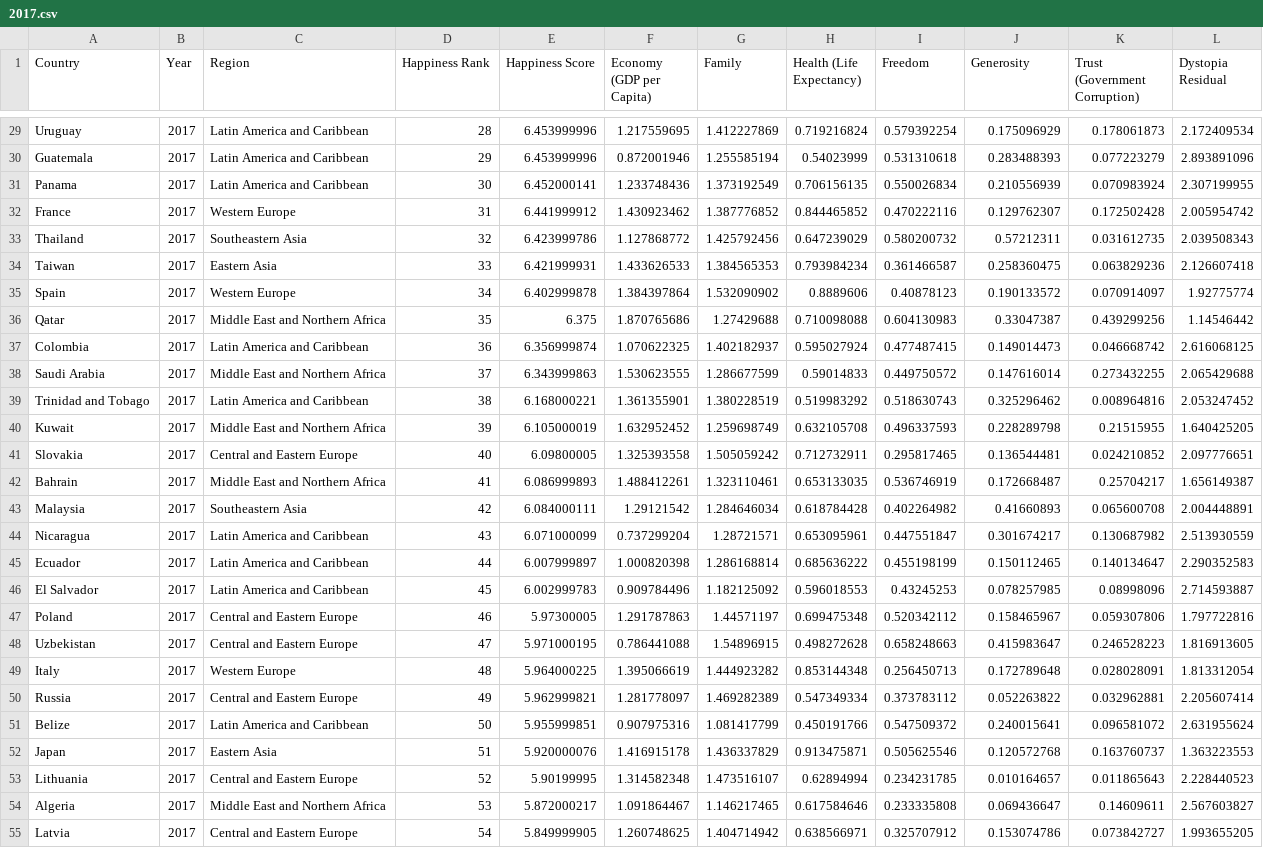
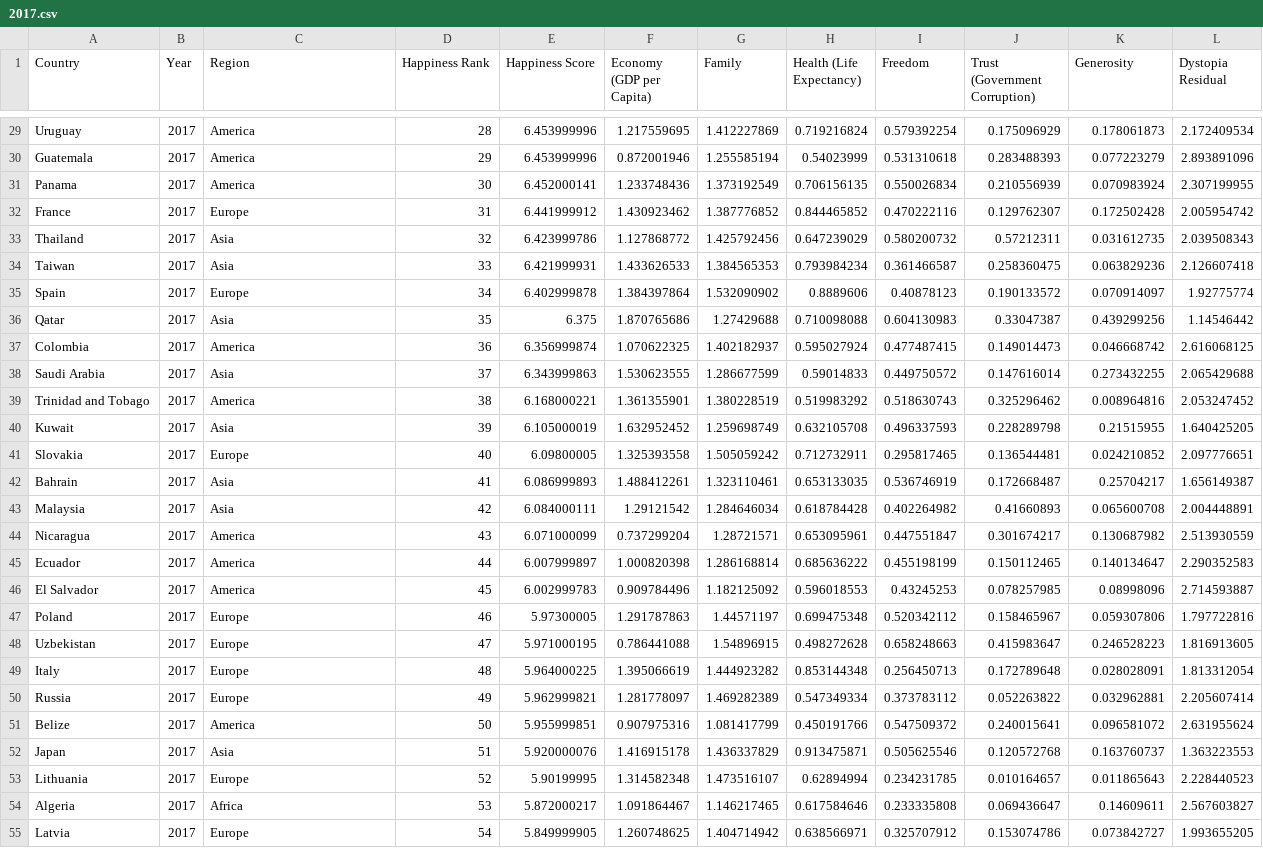
Before and after one commit to apatronl/WorldHappiness, a CSV file: data/2017.csv, drawn as a sheet; only a part is shown, gaps mark what is left out; the diff covers the shown part only; the diff names each change by its address in the sheet, - before the commit and + after, or states it on an @@ line.

```diff
--- a/data/2017.csv
+++ b/data/2017.csv
-J1: Generosity
+J1: Trust (Government Corruption)
-K1: Trust (Government Corruption)
+K1: Generosity
-C29:C31 (Region): Latin America and Caribbean
+C29:C31 (Region): America
-C32 (Region): Western Europe
+C32 (Region): Europe
-C33 (Region): Southeastern Asia
+C33 (Region): Asia
-C34 (Region): Eastern Asia
+C34 (Region): Asia
-C35 (Region): Western Europe
+C35 (Region): Europe
-C36 (Region): Middle East and Northern Africa
+C36 (Region): Asia
-C37 (Region): Latin America and Caribbean
+C37 (Region): America
-C38 (Region): Middle East and Northern Africa
+C38 (Region): Asia
-C39 (Region): Latin America and Caribbean
+C39 (Region): America
-C40 (Region): Middle East and Northern Africa
+C40 (Region): Asia
-C41 (Region): Central and Eastern Europe
+C41 (Region): Europe
-C42 (Region): Middle East and Northern Africa
+C42 (Region): Asia
-C43 (Region): Southeastern Asia
+C43 (Region): Asia
-C44:C46 (Region): Latin America and Caribbean
+C44:C46 (Region): America
-C47:C48 (Region): Central and Eastern Europe
+C47:C48 (Region): Europe
-C49 (Region): Western Europe
+C49 (Region): Europe
-C50 (Region): Central and Eastern Europe
+C50 (Region): Europe
-C51 (Region): Latin America and Caribbean
+C51 (Region): America
-C52 (Region): Eastern Asia
+C52 (Region): Asia
-C53 (Region): Central and Eastern Europe
+C53 (Region): Europe
-C54 (Region): Middle East and Northern Africa
+C54 (Region): Africa
-C55 (Region): Central and Eastern Europe
+C55 (Region): Europe
```
Also changed, not shown: 126 edited cells elsewhere in this file, 6 other files.
